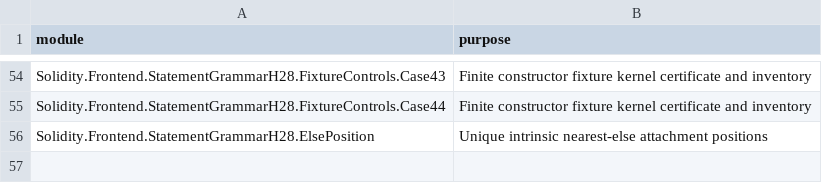
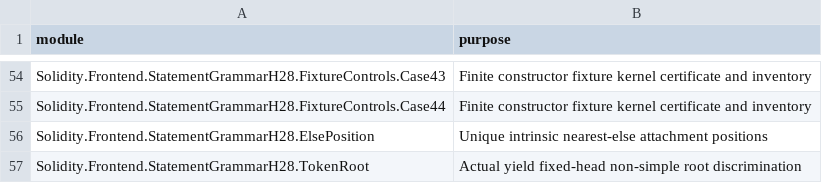
Before and after one commit to SolidiKeY/solidity-lean, a TSV file: Solidity/Frontend/StatementGrammarH28/registration.tsv, drawn as a sheet; only a part is shown, gaps mark what is left out.

Commit message:
Prove H28 fixed-token statement root discrimination

```diff
--- a/Solidity/Frontend/StatementGrammarH28/registration.tsv
+++ b/Solidity/Frontend/StatementGrammarH28/registration.tsv
@@ -56 +56,2 @@ Solidity.Frontend.StatementGrammarH28.FixtureControls.Case44	Finite constructor
 Solidity.Frontend.StatementGrammarH28.ElsePosition	Unique intrinsic nearest-else attachment positions
+Solidity.Frontend.StatementGrammarH28.TokenRoot	Actual yield fixed-head non-simple root discrimination
```
Also changed, not shown: 3 other files.
